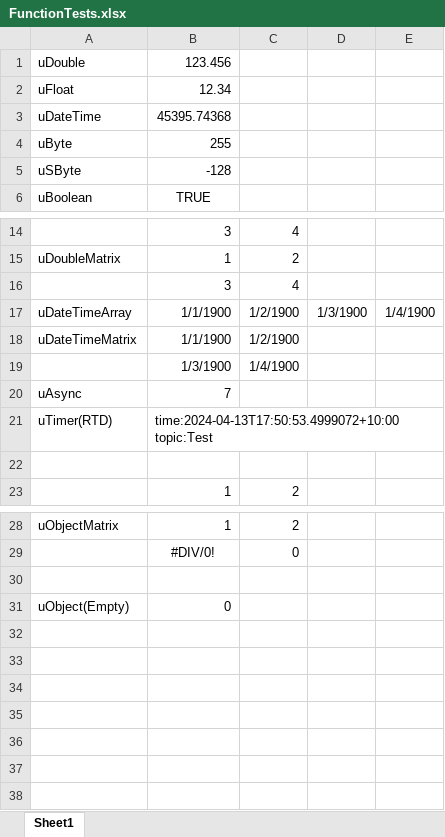
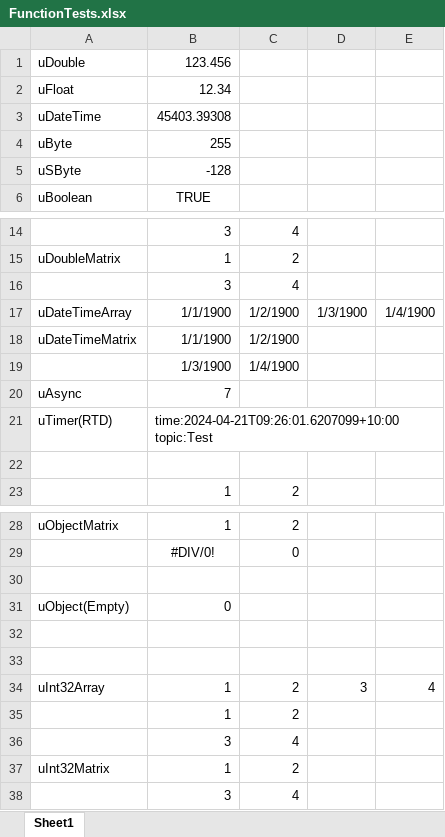
Before and after one commit to triaxia/ExcelMVC, an Excel workbook: Examples/Udf/Samples/FunctionTests.xlsx, sheet Sheet1, drawn as a sheet; only a part is shown, gaps mark what is left out; values as stored, in another font and other column widths than the file's, no borders; the diff names each change by its address in the sheet, - before the commit and + after, or states it on an @@ line.

Commit message:
Added Int32Array & Int32Matrix

```diff
--- a/Examples/Udf/Samples/FunctionTests.xlsx (sheet Sheet1)
+++ b/Examples/Udf/Samples/FunctionTests.xlsx (sheet Sheet1)
-B3: 45395.74368
+B3: 45403.39308
-B21: time:2024-04-13T17:50:53.4999072+10:00 topic:Test
+B21: time:2024-04-21T09:26:01.6207099+10:00 topic:Test
+row 32: (empty)
+row 33: (empty)
+row 34: uInt32Array | 1 | 2 | 3 | 4
+row 35:  | 1 | 2
+row 36:  | 3 | 4
+row 37: uInt32Matrix | 1 | 2
+row 38:  | 3 | 4
```
Also changed, not shown: 4 other files.
